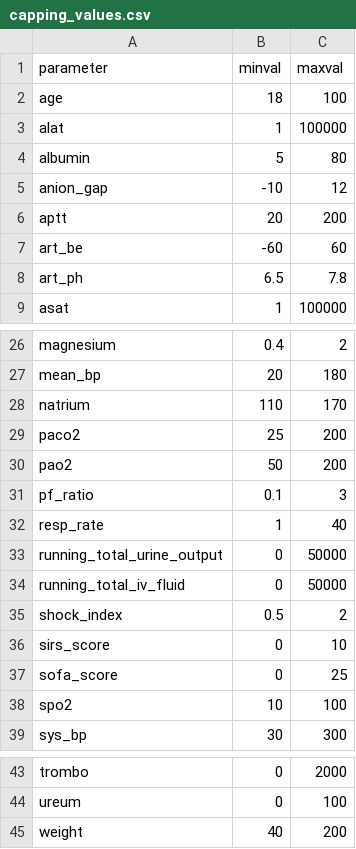
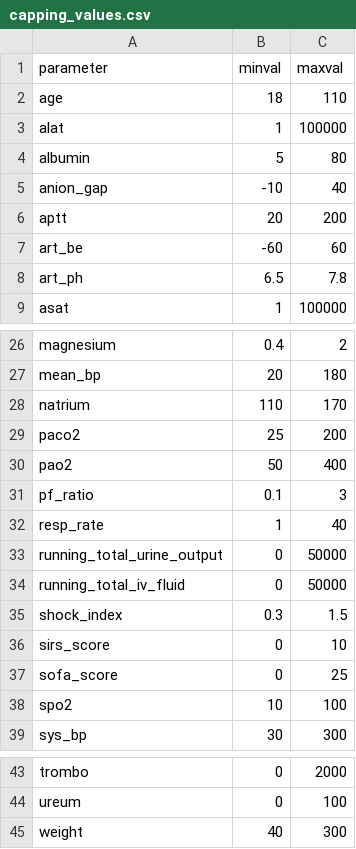
Before and after one commit to thomas097/Haemodynamic-Optimization-Reinforcement-Learning, a CSV file: preprocessing/capping_values.csv, drawn as a sheet; only a part is shown, gaps mark what is left out.

Commit message:
updated capping values

```diff
--- a/preprocessing/capping_values.csv
+++ b/preprocessing/capping_values.csv
@@ -1,6 +1,6 @@
 parameter,minval,maxval
-age,18,100
+age,18,110
 alat,1,100000
 albumin,5,80
-anion_gap,-10,12
+anion_gap,-10,40
 aptt,20,200
@@ -29,3 +29,3 @@ natrium,110,170
 paco2,25,200
-pao2,50,200
+pao2,50,400
 pf_ratio,0.1,3
@@ -34,3 +34,3 @@ running_total_urine_output,0,50000
 running_total_iv_fluid,0,50000
-shock_index,0.5,2
+shock_index,0.3,1.5
 sirs_score,0,10
@@ -44,2 +44,2 @@ trombo,0,2000
 ureum,0,100
-weight,40,200
+weight,40,300
```
